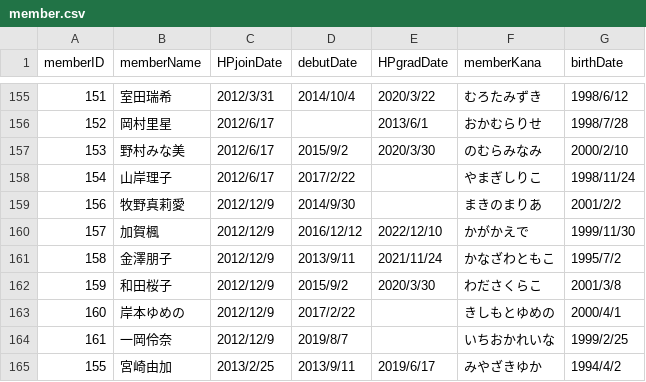
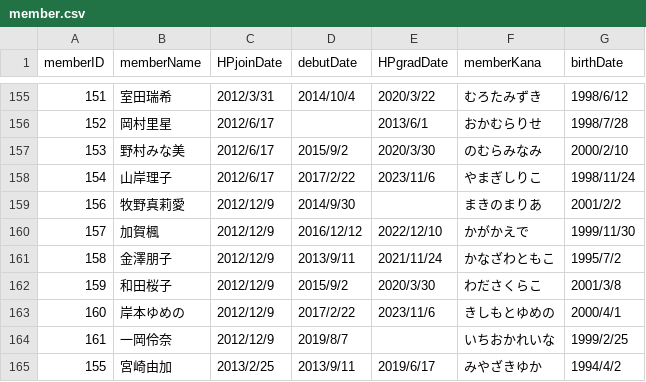
Before and after one commit to xxgentaroxx/HP_DB, a CSV file: member.csv, drawn as a sheet; only a part is shown, gaps mark what is left out.

```diff
--- a/member.csv
+++ b/member.csv
@@ -157,3 +157,3 @@
 153,野村みな美,2012/6/17,2015/9/2,2020/3/30,のむらみなみ,2000/2/10
-154,山岸理子,2012/6/17,2017/2/22,,やまぎしりこ,1998/11/24
+154,山岸理子,2012/6/17,2017/2/22,2023/11/6,やまぎしりこ,1998/11/24
 156,牧野真莉愛,2012/12/9,2014/9/30,,まきのまりあ,2001/2/2
@@ -162,3 +162,3 @@
 159,和田桜子,2012/12/9,2015/9/2,2020/3/30,わださくらこ,2001/3/8
-160,岸本ゆめの,2012/12/9,2017/2/22,,きしもとゆめの,2000/4/1
+160,岸本ゆめの,2012/12/9,2017/2/22,2023/11/6,きしもとゆめの,2000/4/1
 161,一岡伶奈,2012/12/9,2019/8/7,,いちおかれいな,1999/2/25
```
Also changed, not shown: join.csv.
